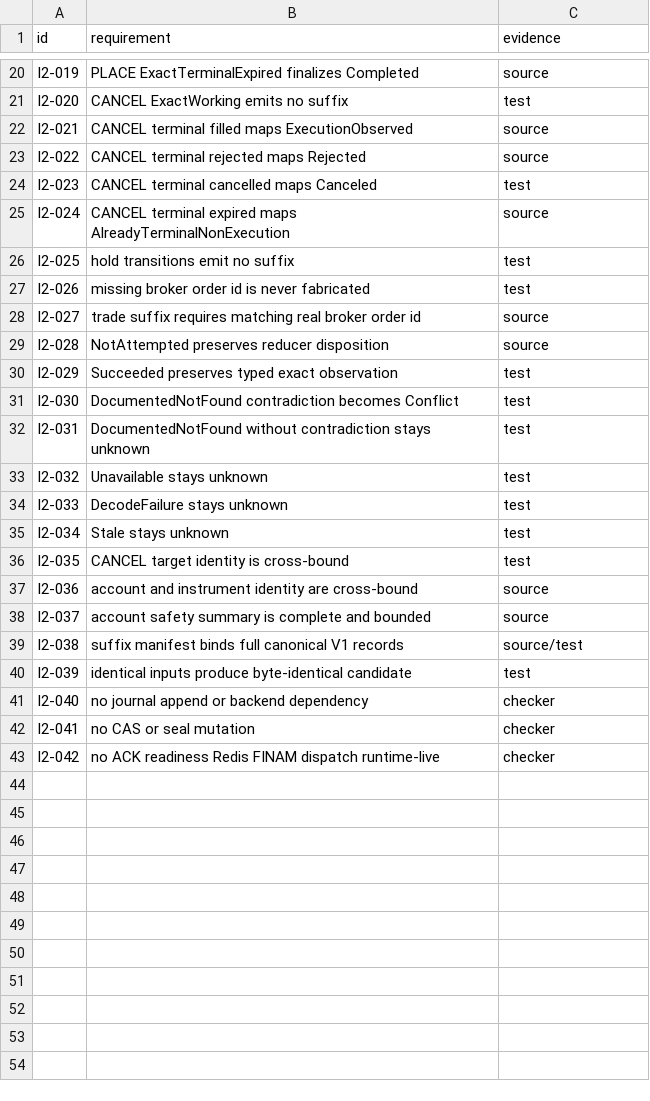
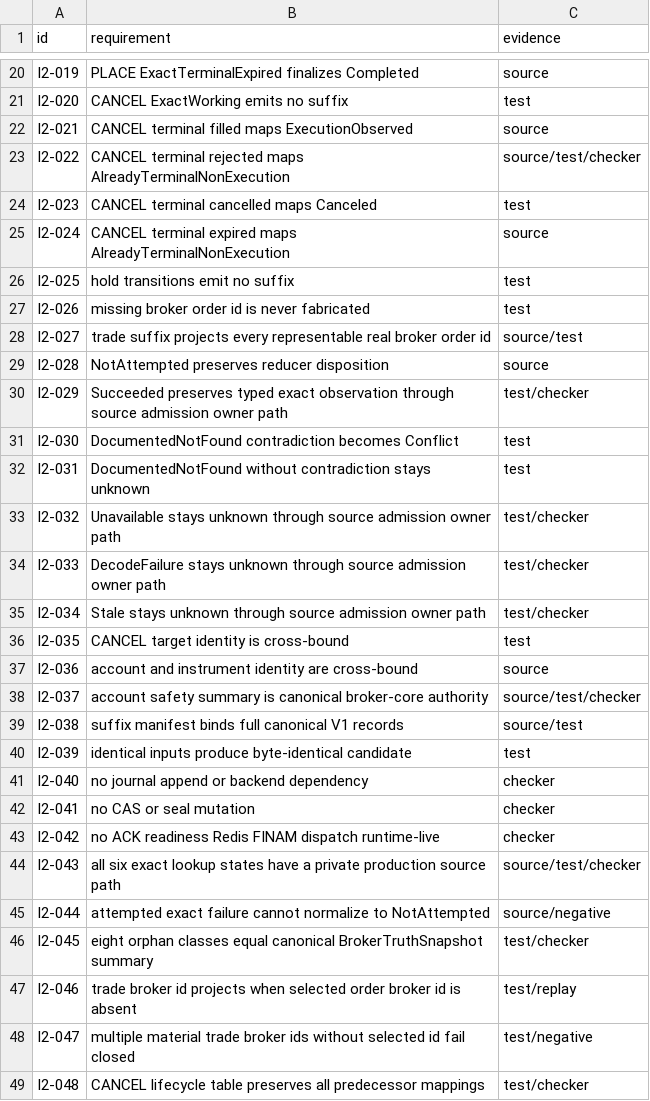
Before and after one commit to DKorolski/moex-trading-gateway-rs, a CSV file: docs/stage-8/STAGE8A4_DURABLE_COMPOSITION_I2_ACCEPTANCE_MATRIX_2026-08-16.csv, drawn as a sheet; only a part is shown, gaps mark what is left out.

Commit message:
stage8a4: close durable composition I2 review findings

```diff
--- a/docs/stage-8/STAGE8A4_DURABLE_COMPOSITION_I2_ACCEPTANCE_MATRIX_2026-08-16.csv
+++ b/docs/stage-8/STAGE8A4_DURABLE_COMPOSITION_I2_ACCEPTANCE_MATRIX_2026-08-16.csv
@@ -22,3 +22,3 @@ I2-020,CANCEL ExactWorking emits no suffix,test
 I2-021,CANCEL terminal filled maps ExecutionObserved,source
-I2-022,CANCEL terminal rejected maps Rejected,source
+I2-022,CANCEL terminal rejected maps AlreadyTerminalNonExecution,source/test/checker
 I2-023,CANCEL terminal cancelled maps Canceled,test
@@ -27,13 +27,13 @@ I2-025,hold transitions emit no suffix,test
 I2-026,missing broker order id is never fabricated,test
-I2-027,trade suffix requires matching real broker order id,source
+I2-027,trade suffix projects every representable real broker order id,source/test
 I2-028,NotAttempted preserves reducer disposition,source
-I2-029,Succeeded preserves typed exact observation,test
+I2-029,Succeeded preserves typed exact observation through source admission owner path,test/checker
 I2-030,DocumentedNotFound contradiction becomes Conflict,test
 I2-031,DocumentedNotFound without contradiction stays unknown,test
-I2-032,Unavailable stays unknown,test
-I2-033,DecodeFailure stays unknown,test
-I2-034,Stale stays unknown,test
+I2-032,Unavailable stays unknown through source admission owner path,test/checker
+I2-033,DecodeFailure stays unknown through source admission owner path,test/checker
+I2-034,Stale stays unknown through source admission owner path,test/checker
 I2-035,CANCEL target identity is cross-bound,test
 I2-036,account and instrument identity are cross-bound,source
-I2-037,account safety summary is complete and bounded,source
+I2-037,account safety summary is canonical broker-core authority,source/test/checker
 I2-038,suffix manifest binds full canonical V1 records,source/test
@@ -43 +43,7 @@ I2-041,no CAS or seal mutation,checker
 I2-042,no ACK readiness Redis FINAM dispatch runtime-live,checker
+I2-043,all six exact lookup states have a private production source path,source/test/checker
+I2-044,attempted exact failure cannot normalize to NotAttempted,source/negative
+I2-045,eight orphan classes equal canonical BrokerTruthSnapshot summary,test/checker
+I2-046,trade broker id projects when selected order broker id is absent,test/replay
+I2-047,multiple material trade broker ids without selected id fail closed,test/negative
+I2-048,CANCEL lifecycle table preserves all predecessor mappings,test/checker
```
Also changed, not shown: 15 other files.
